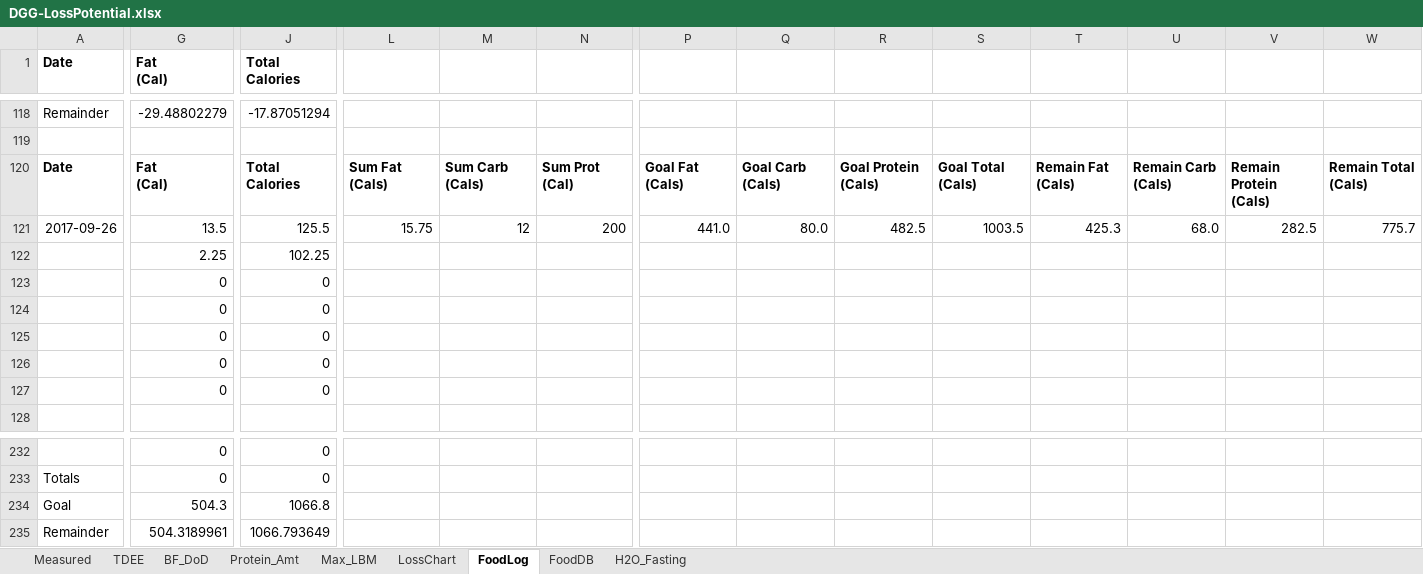
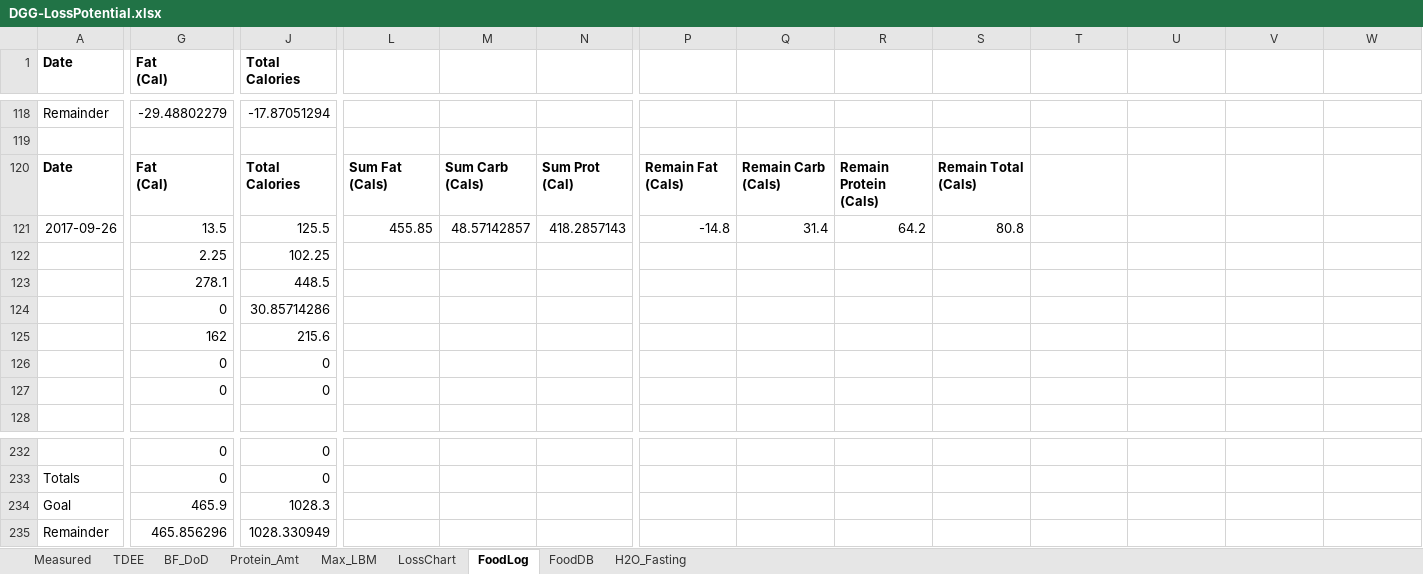
Before and after one commit to OpenKeto/KetoStuff, an Excel workbook: Calculators/Spreadsheet Calculators/DGG-LossPotential.xlsx, sheet FoodLog, drawn as a sheet; only a part is shown, gaps mark what is left out; values as stored, in another font and other column widths than the file's, no borders; removed rows and columns are numbered as before the commit, all else as after; rows hold the shown columns only; the diff covers the shown part only; the diff names each change by its address in the sheet, - before the commit and + after, or states it on an @@ line.

Commit message:
Updates for food.

```diff
--- a/Calculators/Spreadsheet Calculators/DGG-LossPotential.xlsx (sheet FoodLog)
+++ b/Calculators/Spreadsheet Calculators/DGG-LossPotential.xlsx (sheet FoodLog)
-P120: Goal Fat (Cals)
+P120: Remain Fat (Cals)
-Q120: Goal Carb (Cals)
+Q120: Remain Carb (Cals)
-R120: Goal Protein (Cals)
+R120: Remain Protein (Cals)
-S120: Goal Total (Cals)
+S120: Remain Total (Cals)
-T120: Remain Fat (Cals)
+T120: (empty)
-U120: Remain Carb (Cals)
+U120: (empty)
-V120: Remain Protein (Cals)
+V120: (empty)
-W120: Remain Total (Cals)
+W120: (empty)
-L121: 15.75
+L121: 455.85
-M121: 12
+M121: 48.57142857
-N121: 200
+N121: 418.2857143
-P121: 441.0
+P121: -14.8
-Q121: 80.0
+Q121: 31.4
-R121: 482.5
+R121: 64.2
-S121: 1003.5
+S121: 80.8
-T121: 425.3
+T121: (empty)
-U121: 68.0
+U121: (empty)
-V121: 282.5
+V121: (empty)
-W121: 775.7
+W121: (empty)
-row 123:  | 0 | 0
-row 124:  | 0 | 0
-row 125:  | 0 | 0
+row 123:  | 278.1 | 448.5
+row 124:  | 0 | 30.85714286
+row 125:  | 162 | 215.6
-G234 (Fat (Cal)): 504.3
+G234 (Fat (Cal)): 465.9
-J234 (Total Calories): 1066.8
+J234 (Total Calories): 1028.3
-G235 (Fat (Cal)): 504.3189961
+G235 (Fat (Cal)): 465.856296
-J235 (Total Calories): 1066.793649
+J235 (Total Calories): 1028.330949
```
Also changed, not shown: 191 edited cells elsewhere in this sheet, sheet LossChart, sheet TDEE, formulas that keep their value, charts or pictures.
